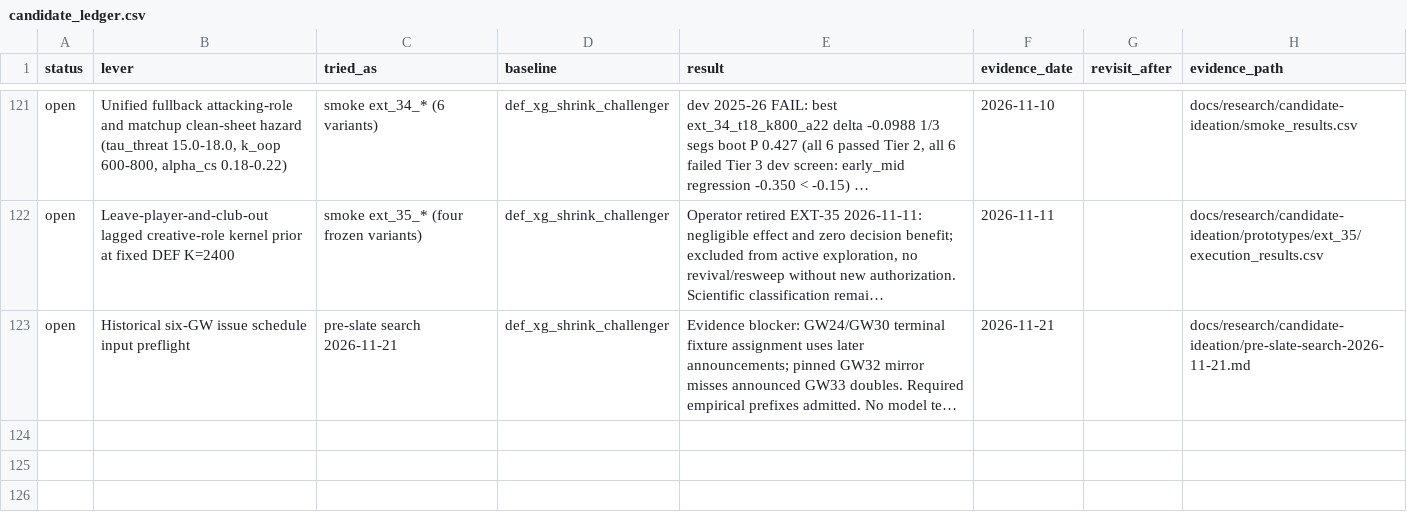
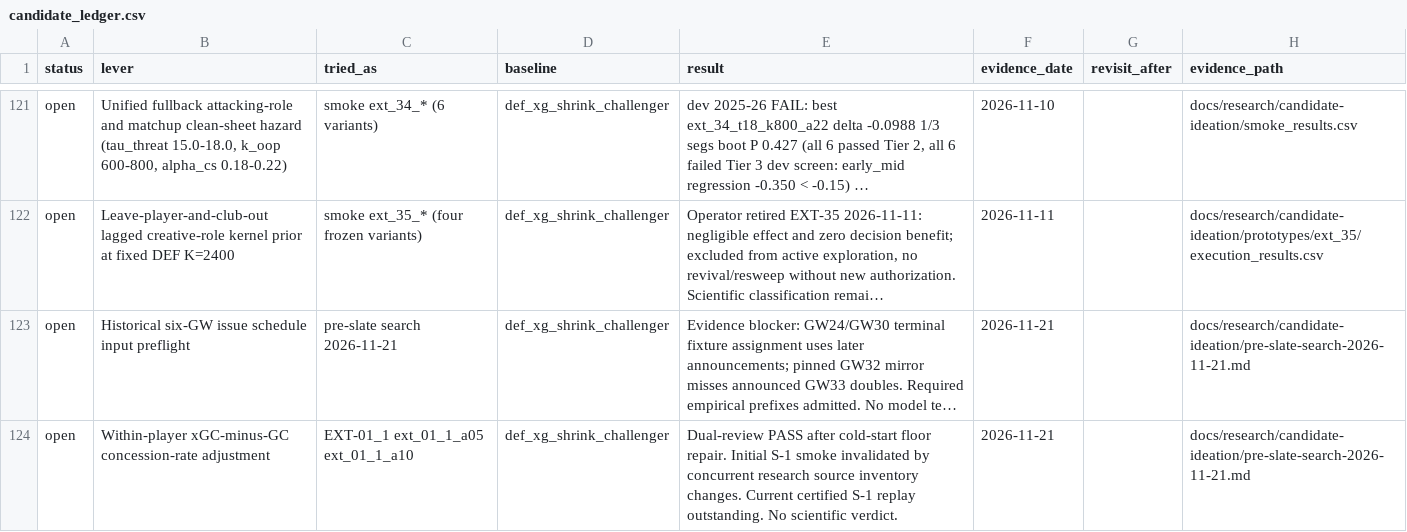
Before and after one commit to JubileeZ/fpl-jubilee-ascent, a CSV file: docs/research/candidate-ledger/candidate_ledger.csv, drawn as a sheet; only a part is shown, gaps mark what is left out; long unchanged cells end in …; the diff names each change by its address in the sheet, - before the commit and + after, or states it on an @@ line.

Commit message:
research(candidate): recover historical fixture inputs and stage first replay lane

```diff
--- a/docs/research/candidate-ledger/candidate_ledger.csv
+++ b/docs/research/candidate-ledger/candidate_ledger.csv
+row 124: open | Within-player xGC-minus-GC concession-rate adjustment | EXT-01_1 ext_01_1_a05 ext_01_1_a10 | def_xg_shrink_challenger | Dual-review PASS after cold-start floor repair. Initial S-1 smoke invalidated by concurrent research source inventory changes. Current certified S-1 replay outstanding. No scientific verdict. | 2026-11-21 |  | docs/research/candidate-ideation/pre-slate-search-2026-11-21.md
```
Also changed, not shown: docs/research/candidate-ideation/idea_queue.csv, 14 other files.
